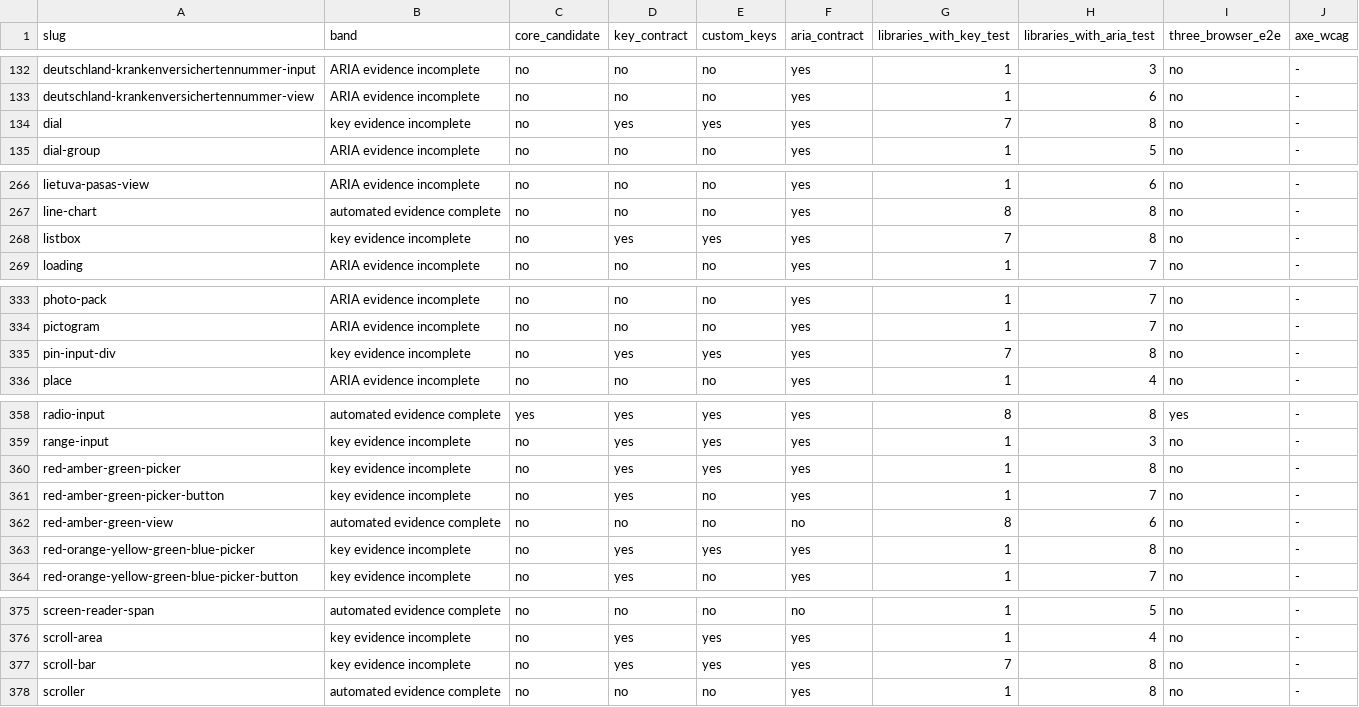
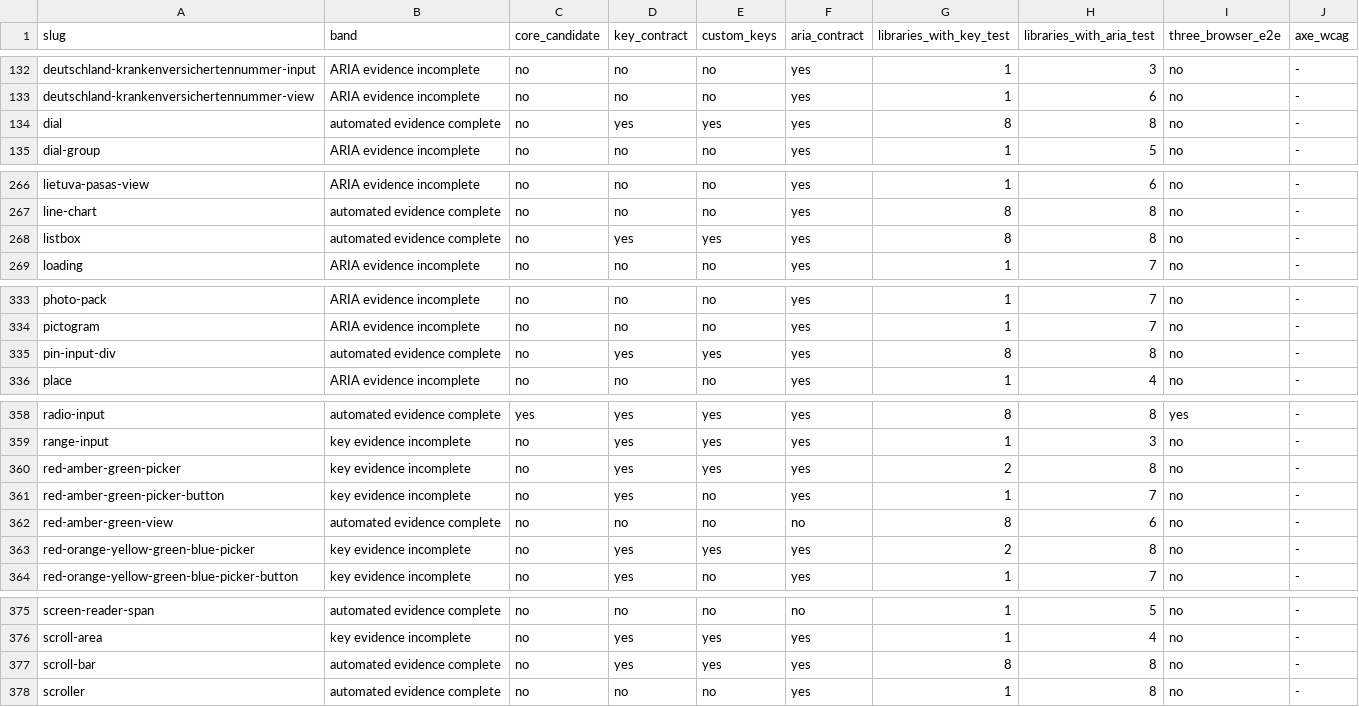
Before and after one commit to LilyDesignSystem/lily-design-system, a TSV file: docs/aria-assessment.tsv, drawn as a sheet; only a part is shown, gaps mark what is left out; the diff covers the shown part only.

```diff
--- a/docs/aria-assessment.tsv
+++ b/docs/aria-assessment.tsv
@@ -133,3 +133,3 @@ deutschland-krankenversichertennummer-input	ARIA evidence incomplete	no	no	no	ye
 deutschland-krankenversichertennummer-view	ARIA evidence incomplete	no	no	no	yes	1	6	no	-
-dial	key evidence incomplete	no	yes	yes	yes	7	8	no	-
+dial	automated evidence complete	no	yes	yes	yes	8	8	no	-
 dial-group	ARIA evidence incomplete	no	no	no	yes	1	5	no	-
@@ -267,3 +267,3 @@ lietuva-pasas-view	ARIA evidence incomplete	no	no	no	yes	1	6	no	-
 line-chart	automated evidence complete	no	no	no	yes	8	8	no	-
-listbox	key evidence incomplete	no	yes	yes	yes	7	8	no	-
+listbox	automated evidence complete	no	yes	yes	yes	8	8	no	-
 loading	ARIA evidence incomplete	no	no	no	yes	1	7	no	-
@@ -334,3 +334,3 @@ photo-pack	ARIA evidence incomplete	no	no	no	yes	1	7	no	-
 pictogram	ARIA evidence incomplete	no	no	no	yes	1	7	no	-
-pin-input-div	key evidence incomplete	no	yes	yes	yes	7	8	no	-
+pin-input-div	automated evidence complete	no	yes	yes	yes	8	8	no	-
 place	ARIA evidence incomplete	no	no	no	yes	1	4	no	-
@@ -359,6 +359,6 @@ radio-input	automated evidence complete	yes	yes	yes	yes	8	8	yes	-
 range-input	key evidence incomplete	no	yes	yes	yes	1	3	no	-
-red-amber-green-picker	key evidence incomplete	no	yes	yes	yes	1	8	no	-
+red-amber-green-picker	key evidence incomplete	no	yes	yes	yes	2	8	no	-
 red-amber-green-picker-button	key evidence incomplete	no	yes	no	yes	1	7	no	-
 red-amber-green-view	automated evidence complete	no	no	no	no	8	6	no	-
-red-orange-yellow-green-blue-picker	key evidence incomplete	no	yes	yes	yes	1	8	no	-
+red-orange-yellow-green-blue-picker	key evidence incomplete	no	yes	yes	yes	2	8	no	-
 red-orange-yellow-green-blue-picker-button	key evidence incomplete	no	yes	no	yes	1	7	no	-
@@ -376,3 +376,3 @@ screen-reader-span	automated evidence complete	no	no	no	no	1	5	no	-
 scroll-area	key evidence incomplete	no	yes	yes	yes	1	4	no	-
-scroll-bar	key evidence incomplete	no	yes	yes	yes	7	8	no	-
+scroll-bar	automated evidence complete	no	yes	yes	yes	8	8	no	-
 scroller	automated evidence complete	no	no	no	yes	1	8	no	-
```
Also changed, not shown: 23 edited cells elsewhere in this file, 56 other files.
